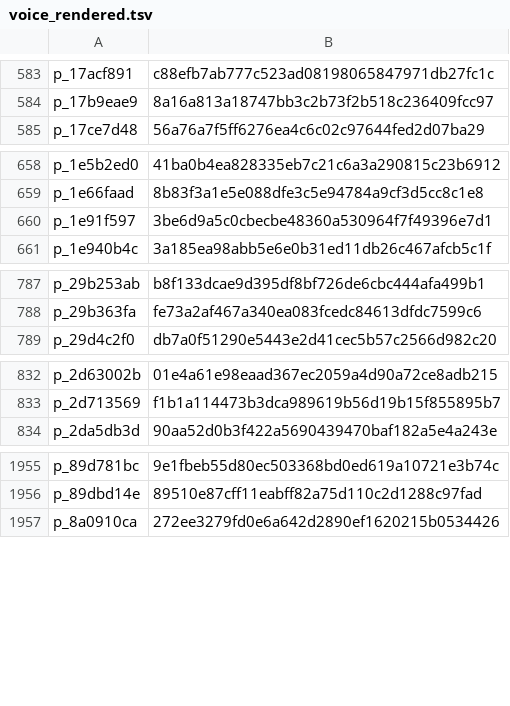
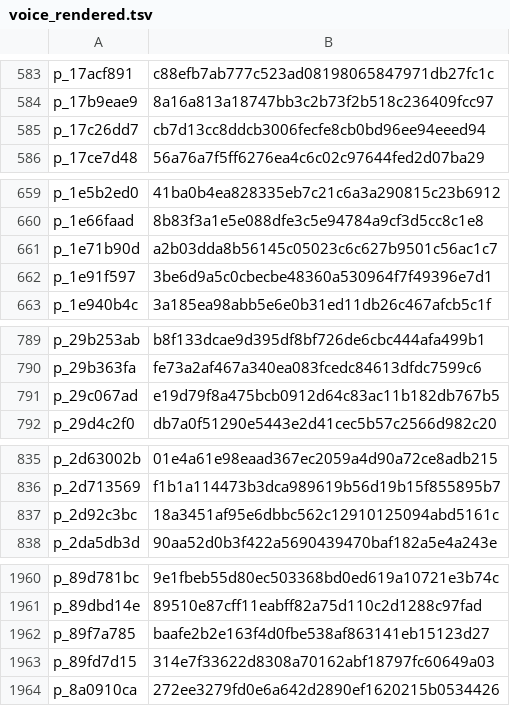
Before and after one commit to abdallahragab40/rehlati, a TSV file: tool/voice_rendered.tsv, drawn as a sheet; only a part is shown, gaps mark what is left out; the diff covers the shown part only.

```diff
--- a/tool/voice_rendered.tsv
+++ b/tool/voice_rendered.tsv
@@ -584,2 +584,3 @@ p_17acf891	c88efb7ab777c523ad08198065847971db27fc1c
 p_17b9eae9	8a16a813a18747bb3c2b73f2b518c236409fcc97
+p_17c26dd7	cb7d13cc8ddcb3006fecfe8cb0bd96ee94eeed94
 p_17ce7d48	56a76a7f5ff6276ea4c6c02c97644fed2d07ba29
@@ -659,2 +660,3 @@ p_1e5b2ed0	41ba0b4ea828335eb7c21c6a3a290815c23b6912
 p_1e66faad	8b83f3a1e5e088dfe3c5e94784a9cf3d5cc8c1e8
+p_1e71b90d	a2b03dda8b56145c05023c6c627b9501c56ac1c7
 p_1e91f597	3be6d9a5c0cbecbe48360a530964f7f49396e7d1
@@ -788,2 +790,3 @@ p_29b253ab	b8f133dcae9d395df8bf726de6cbc444afa499b1
 p_29b363fa	fe73a2af467a340ea083fcedc84613dfdc7599c6
+p_29c067ad	e19d79f8a475bcb0912d64c83ac11b182db767b5
 p_29d4c2f0	db7a0f51290e5443e2d41cec5b57c2566d982c20
@@ -833,2 +836,3 @@ p_2d63002b	01e4a61e98eaad367ec2059a4d90a72ce8adb215
 p_2d713569	f1b1a114473b3dca989619b56d19b15f855895b7
+p_2d92c3bc	18a3451af95e6dbbc562c12910125094abd5161c
 p_2da5db3d	90aa52d0b3f422a5690439470baf182a5e4a243e
@@ -1956,2 +1961,4 @@ p_89d781bc	9e1fbeb55d80ec503368bd0ed619a10721e3b74c
 p_89dbd14e	89510e87cff11eabff82a75d110c2d1288c97fad
+p_89f7a785	baafe2b2e163f4d0fbe538af863141eb15123d27
+p_89fd7d15	314e7f33622d8308a70162abf18797fc60649a03
 p_8a0910ca	272ee3279fd0e6a642d2890ef1620215b0534426
```
Also changed, not shown: 7 added rows elsewhere in this file, tool/phrases.tsv, 34 other files.
